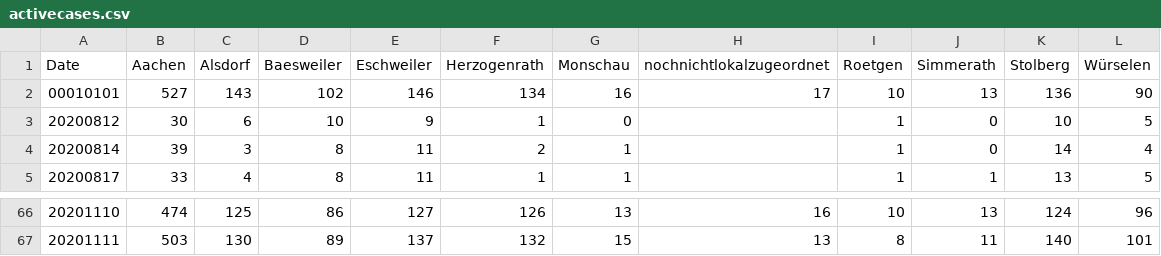
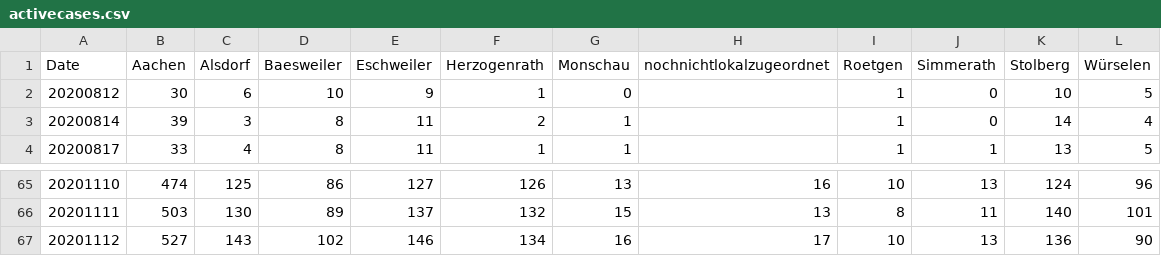
Before and after one commit to Baconwolf/AachenCoronaData, a CSV file: activecases.csv, drawn as a sheet; only a part is shown, gaps mark what is left out.

Commit message:
updated data 2020-11-13

```diff
--- a/activecases.csv
+++ b/activecases.csv
@@ -1,3 +1,2 @@
 Date,Aachen,Alsdorf,Baesweiler,Eschweiler,Herzogenrath,Monschau,nochnichtlokalzugeordnet,Roetgen,Simmerath,Stolberg,Würselen
-00010101,527,143,102,146,134,16,17,10,13,136,90
 20200812,30,6,10,9,1,0,,1,0,10,5
@@ -67 +66,2 @@ Date,Aachen,Alsdorf,Baesweiler,Eschweiler,Herzogenrath,Monschau,nochnichtlokalzu
 20201111,503,130,89,137,132,15,13,8,11,140,101
+20201112,527,143,102,146,134,16,17,10,13,136,90
```
Also changed, not shown: totalcases.csv, 3 other files.
